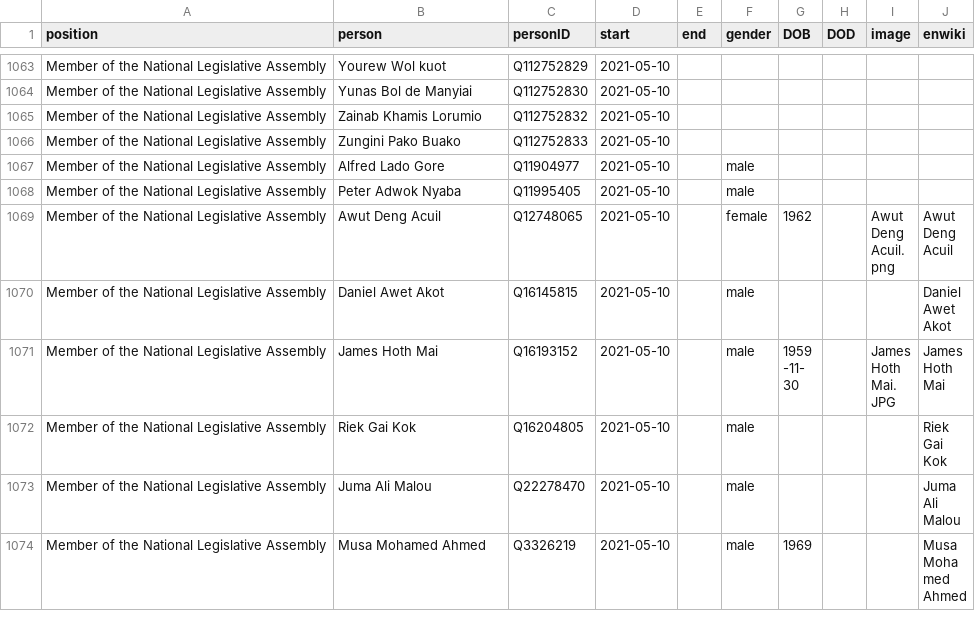
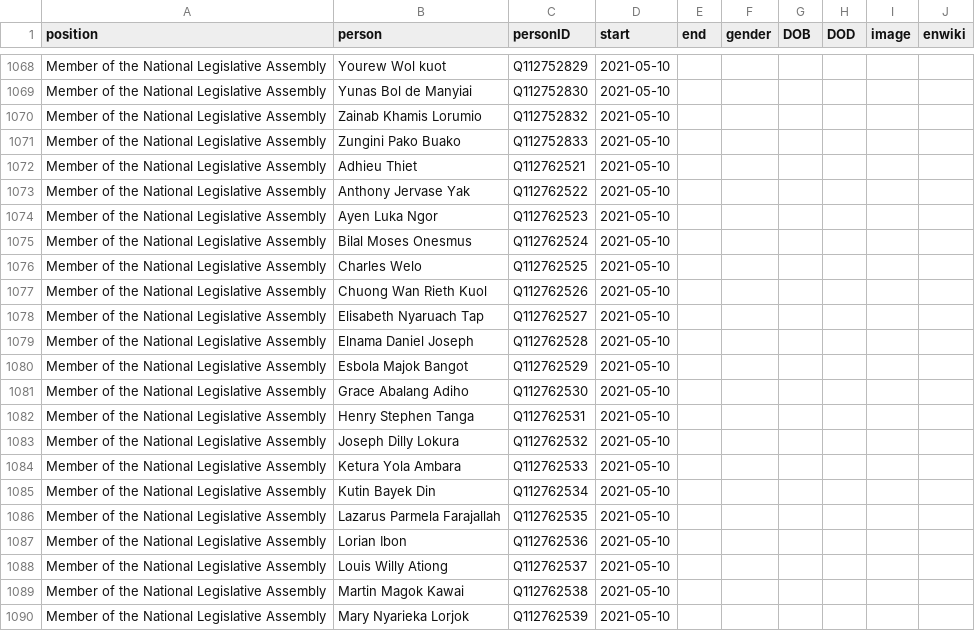
Before and after one commit to every-politician-scrapers/south-sudan, a CSV file: html/legislators.csv, drawn as a sheet; only a part is shown, gaps mark what is left out; the shorter side is filled out with more unchanged rows; the diff covers the shown part only; the diff names each change by its address in the sheet, - before the commit and + after, or states it on an @@ line.

```diff
--- a/html/legislators.csv
+++ b/html/legislators.csv
+row 1072: Member of the National Legislative Assembly | Adhieu Thiet | Q112762521 | 2021-05-10
+row 1073: Member of the National Legislative Assembly | Anthony Jervase Yak | Q112762522 | 2021-05-10
+row 1074: Member of the National Legislative Assembly | Ayen Luka Ngor | Q112762523 | 2021-05-10
+row 1075: Member of the National Legislative Assembly | Bilal Moses Onesmus | Q112762524 | 2021-05-10
+row 1076: Member of the National Legislative Assembly | Charles Welo | Q112762525 | 2021-05-10
+row 1077: Member of the National Legislative Assembly | Chuong Wan Rieth Kuol | Q112762526 | 2021-05-10
+row 1078: Member of the National Legislative Assembly | Elisabeth Nyaruach Tap | Q112762527 | 2021-05-10
+row 1079: Member of the National Legislative Assembly | Elnama Daniel Joseph | Q112762528 | 2021-05-10
+row 1080: Member of the National Legislative Assembly | Esbola Majok Bangot | Q112762529 | 2021-05-10
+row 1081: Member of the National Legislative Assembly | Grace Abalang Adiho | Q112762530 | 2021-05-10
+row 1082: Member of the National Legislative Assembly | Henry Stephen Tanga | Q112762531 | 2021-05-10
+row 1083: Member of the National Legislative Assembly | Joseph Dilly Lokura | Q112762532 | 2021-05-10
+row 1084: Member of the National Legislative Assembly | Ketura Yola Ambara | Q112762533 | 2021-05-10
+row 1085: Member of the National Legislative Assembly | Kutin Bayek Din | Q112762534 | 2021-05-10
+row 1086: Member of the National Legislative Assembly | Lazarus Parmela Farajallah | Q112762535 | 2021-05-10
+row 1087: Member of the National Legislative Assembly | Lorian Ibon | Q112762536 | 2021-05-10
+row 1088: Member of the National Legislative Assembly | Louis Willy Ationg | Q112762537 | 2021-05-10
+row 1089: Member of the National Legislative Assembly | Martin Magok Kawai | Q112762538 | 2021-05-10
+row 1090: Member of the National Legislative Assembly | Mary Nyarieka Lorjok | Q112762539 | 2021-05-10
```
Also changed, not shown: 16 added rows elsewhere in this file, html/current.csv, html/family.csv, 3 other files.
